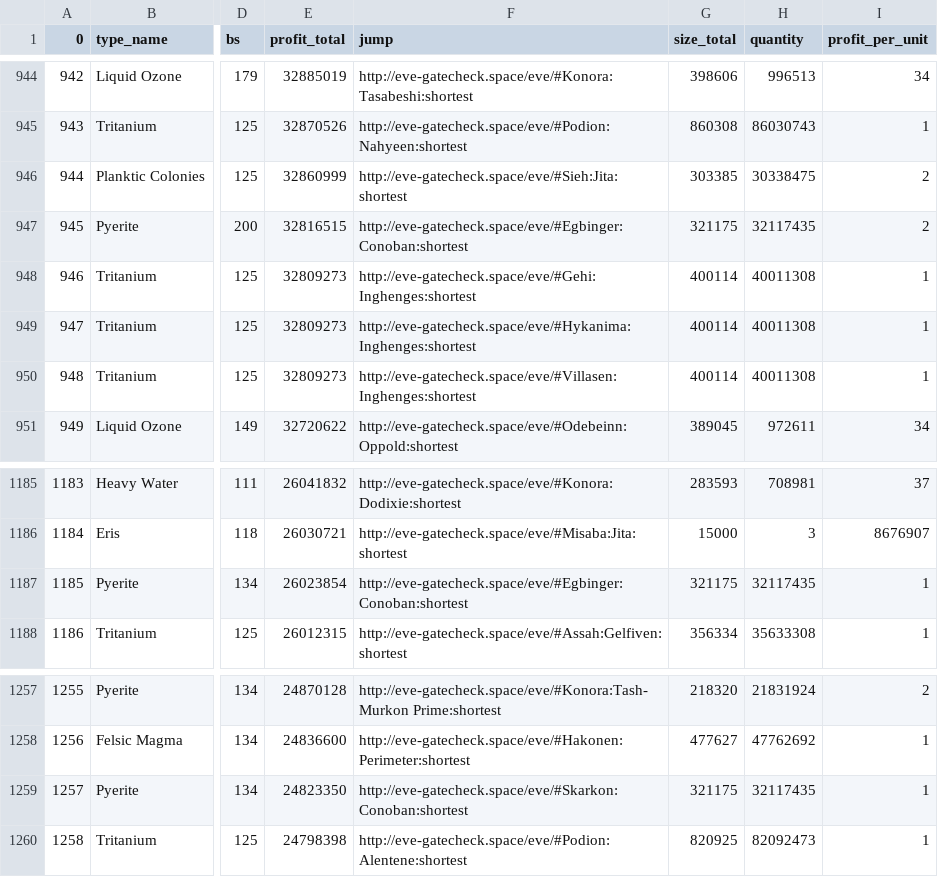
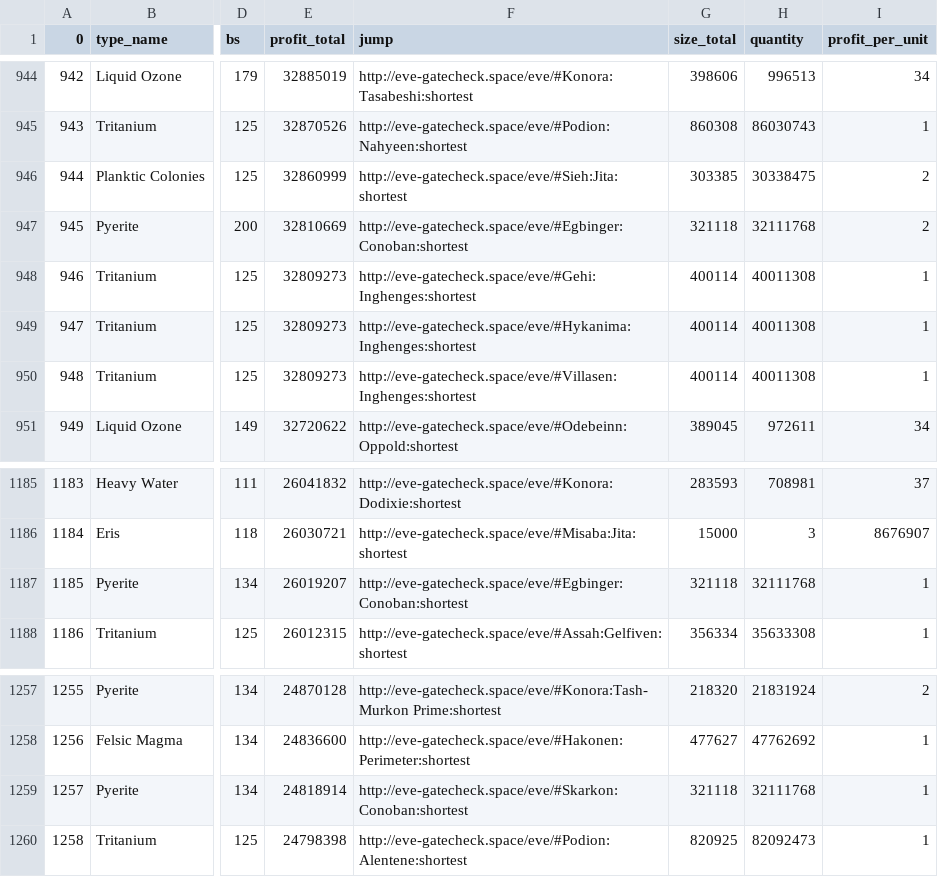
Before and after one commit to eziasolsk0/EVETrader, a CSV file: trades.csv, drawn as a sheet; only a part is shown, gaps mark what is left out; the diff names each change by its address in the sheet, - before the commit and + after, or states it on an @@ line.

Commit message:
..

```diff
--- a/trades.csv
+++ b/trades.csv
-E947 (profit_total): 32816515
+E947 (profit_total): 32810669
-G947 (size_total): 321175
+G947 (size_total): 321118
-H947 (quantity): 32117435
+H947 (quantity): 32111768
-E1187 (profit_total): 26023854
+E1187 (profit_total): 26019207
-G1187 (size_total): 321175
+G1187 (size_total): 321118
-H1187 (quantity): 32117435
+H1187 (quantity): 32111768
-E1259 (profit_total): 24823350
+E1259 (profit_total): 24818914
-G1259 (size_total): 321175
+G1259 (size_total): 321118
-H1259 (quantity): 32117435
+H1259 (quantity): 32111768
```
